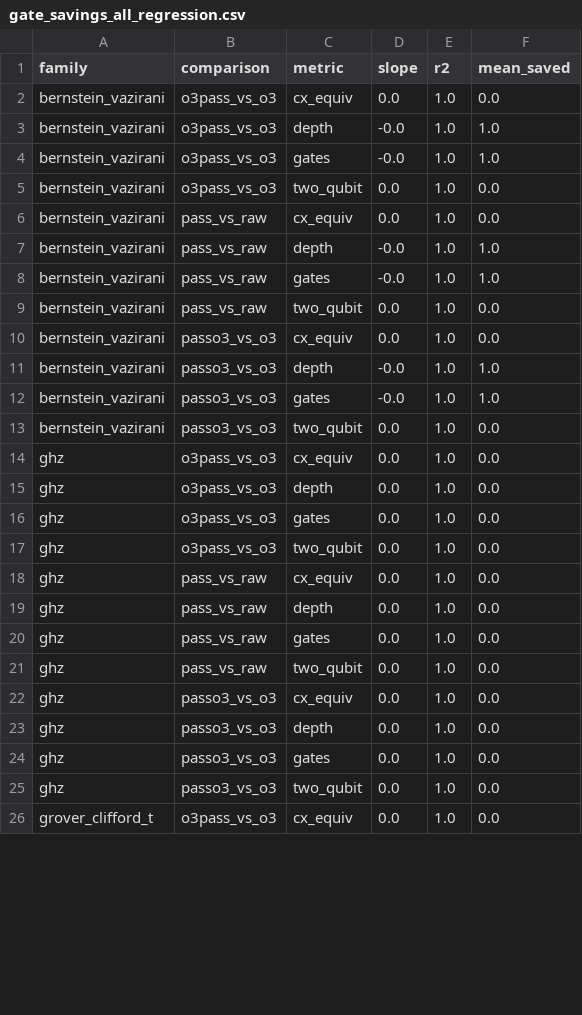
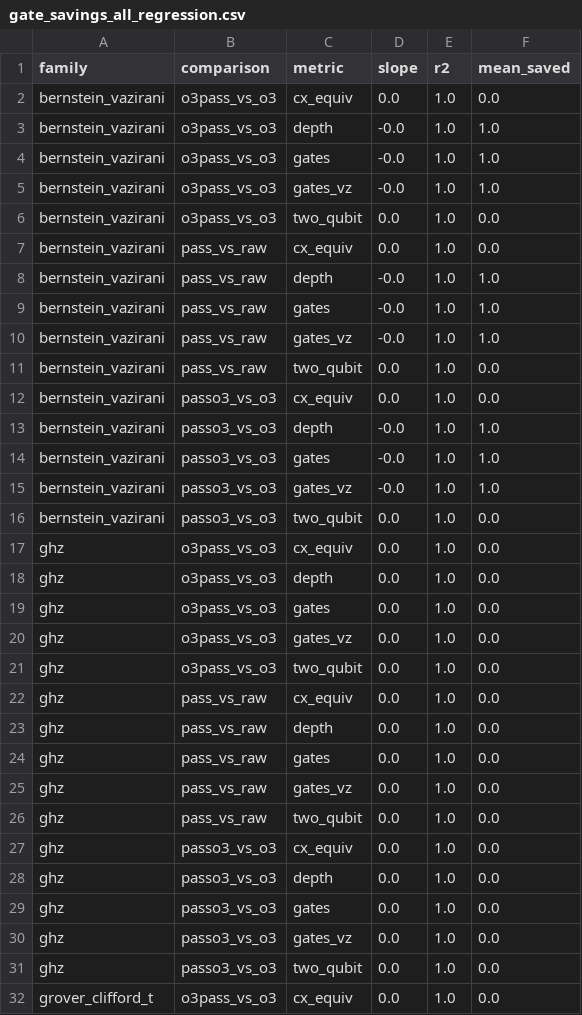
Before and after one commit to NischalKeshav/WonderAcute, a CSV file: results/gate_savings_all_regression.csv, drawn as a sheet; only a part is shown; the diff covers the shown part only; the diff names each change by its address in the sheet, - before the commit and + after, or states it on an @@ line.

```diff
--- a/results/gate_savings_all_regression.csv
+++ b/results/gate_savings_all_regression.csv
+row 5: bernstein_vazirani | o3pass_vs_o3 | gates_vz | -0.0 | 1.0 | 1.0
+row 10: bernstein_vazirani | pass_vs_raw | gates_vz | -0.0 | 1.0 | 1.0
+row 15: bernstein_vazirani | passo3_vs_o3 | gates_vz | -0.0 | 1.0 | 1.0
+row 20: ghz | o3pass_vs_o3 | gates_vz | 0.0 | 1.0 | 0.0
+row 25: ghz | pass_vs_raw | gates_vz | 0.0 | 1.0 | 0.0
+row 30: ghz | passo3_vs_o3 | gates_vz | 0.0 | 1.0 | 0.0
```
Also changed, not shown: 21 added rows and 12 edited cells elsewhere in this file, results/gate_savings_all.csv, 8 other files.
